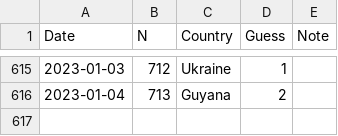
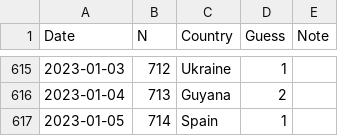
Before and after one commit to spkaluzny/mydata, a CSV file: data/worldle.csv, drawn as a sheet; only a part is shown, gaps mark what is left out; the diff names each change by its address in the sheet, - before the commit and + after, or states it on an @@ line.

Commit message:
Added new observation

```diff
--- a/data/worldle.csv
+++ b/data/worldle.csv
+row 617: 2023-01-05 | 714 | Spain | 1
```
